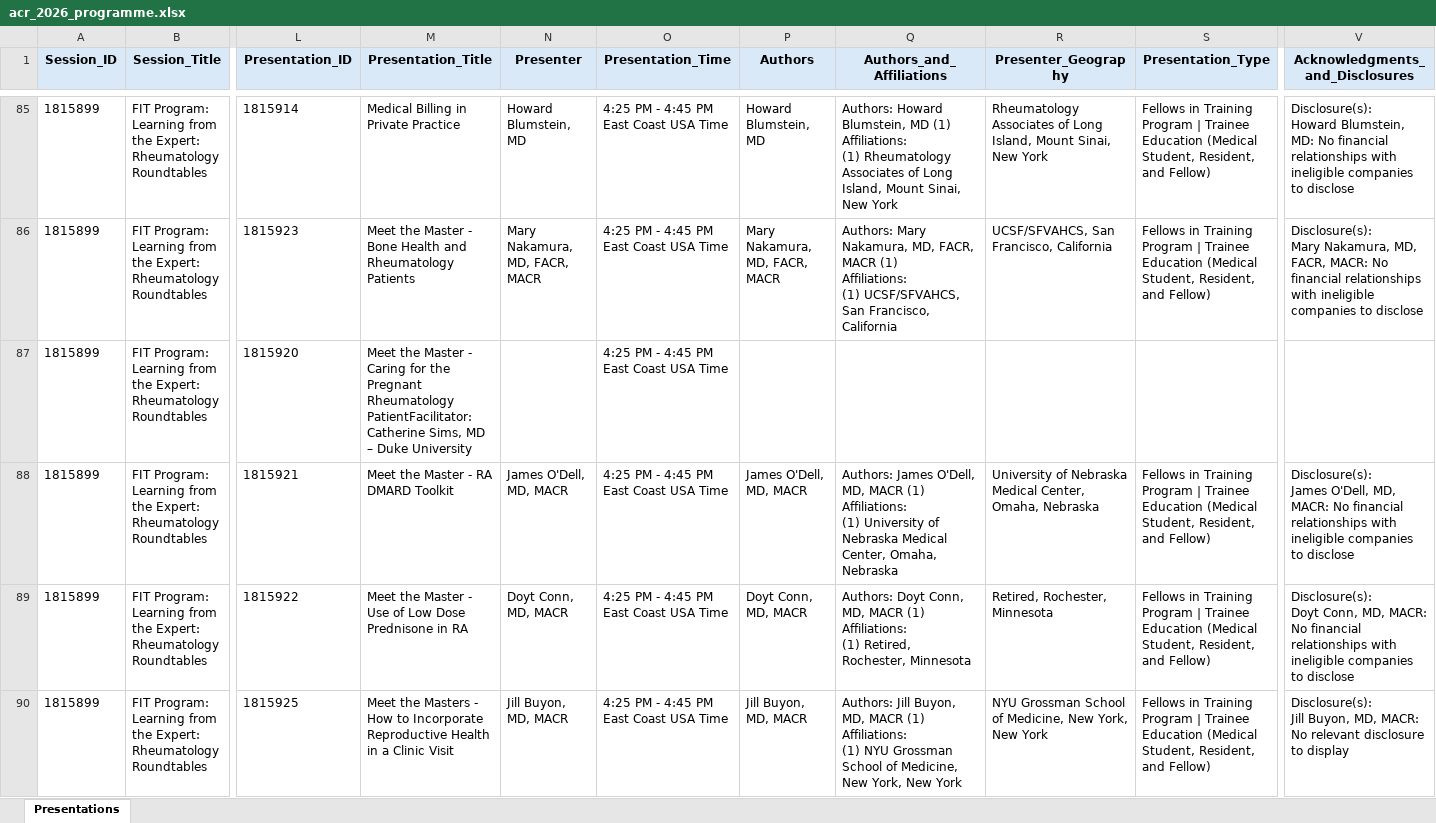
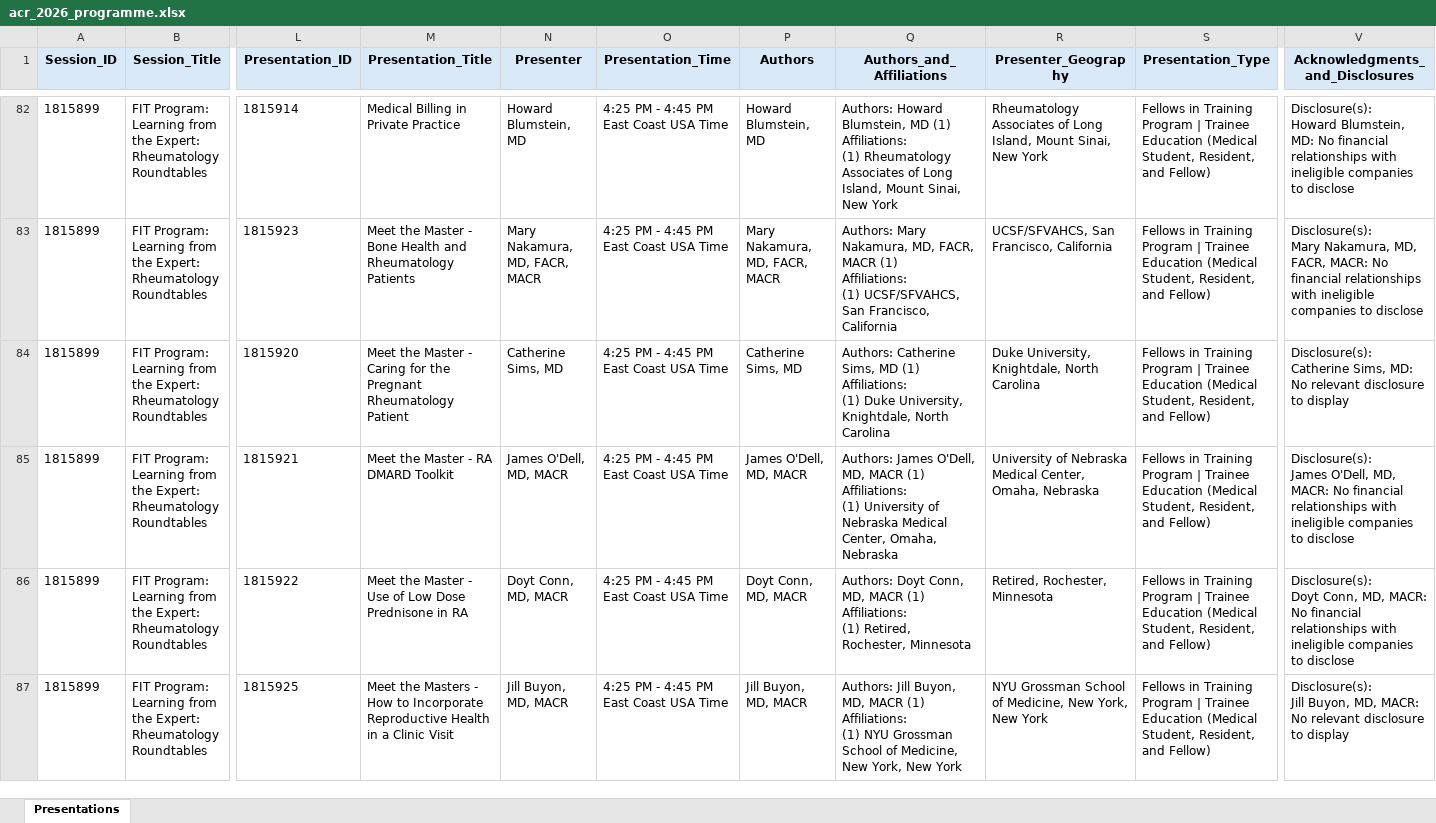
Before and after one commit to saksham-phs/ACR_Scraper, an Excel workbook: output/acr_2026_programme.xlsx, sheet Presentations, drawn as a sheet; only a part is shown, gaps mark what is left out; values as stored, in another font and other column widths than the file's, no borders; addresses are those after the commit; ↵ is a line break in a cell; the diff covers the shown part only; the diff names each change by its address in the sheet, - before the commit and + after, or states it on an @@ line.

```diff
--- a/output/acr_2026_programme.xlsx (sheet Presentations)
+++ b/output/acr_2026_programme.xlsx (sheet Presentations)
-M84 (Presentation_Title): …Pregnant Rheumatology PatientFacilitator: Catherine Sims, MD – Duke University
+M84 (Presentation_Title): …Pregnant Rheumatology Patient
-N84 (Presenter): (empty)
+N84 (Presenter): Catherine Sims, MD
-P84 (Authors): (empty)
+P84 (Authors): Catherine Sims, MD
-Q84 (Authors_and_Affiliations): (empty)
+Q84 (Authors_and_Affiliations): Authors: Catherine Sims, MD (1) ↵ Affiliations: ↵ (1) Duke University, Knightdale, North Carolina
-R84 (Presenter_Geography): (empty)
+R84 (Presenter_Geography): Duke University, Knightdale, North Carolina
-S84 (Presentation_Type): (empty)
+S84 (Presentation_Type): Fellows in Training Program | Trainee Education (Medical Student, Resident, and Fellow)
-V84 (Acknowledgments_and_Disclosures): (empty)
+V84 (Acknowledgments_and_Disclosures): Disclosure(s): ↵ Catherine Sims, MD: No relevant disclosure to display
```
Also changed, not shown: 3 removed rows and 103 edited cells elsewhere in this sheet, 1 other file.
